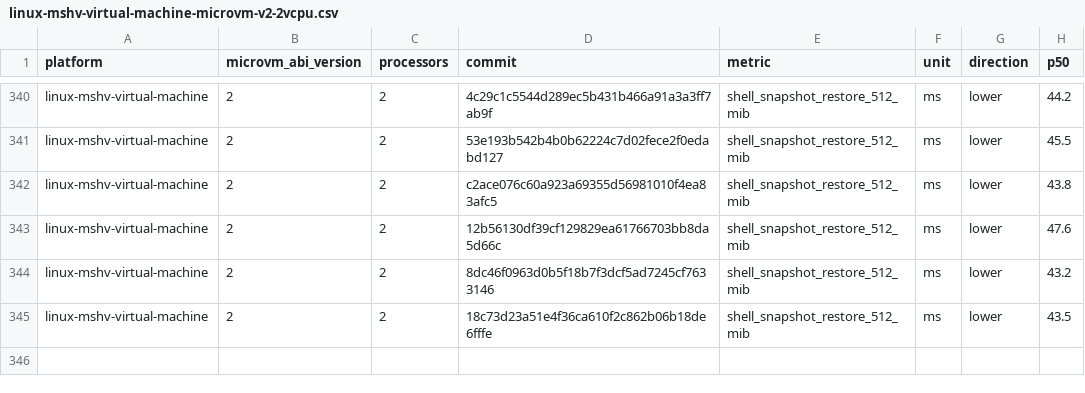
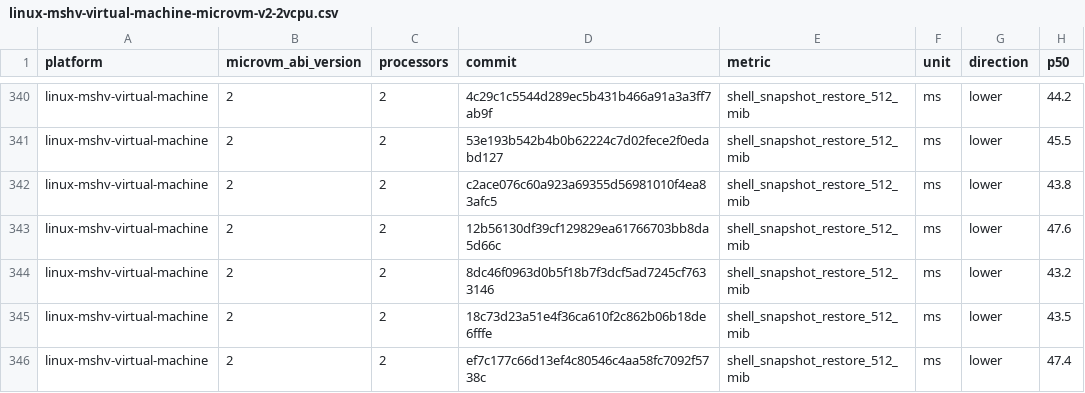
Before and after one commit to Jbansal2/nvx, a CSV file: data/linux-mshv-virtual-machine-microvm-v2-2vcpu.csv, drawn as a sheet; only a part is shown, gaps mark what is left out.

```diff
--- a/data/linux-mshv-virtual-machine-microvm-v2-2vcpu.csv
+++ b/data/linux-mshv-virtual-machine-microvm-v2-2vcpu.csv
@@ -345 +345,2 @@ linux-mshv-virtual-machine,2,2,8dc46f0963d0b5f18b7f3dcf5ad7245cf7633146,shell_sn
 linux-mshv-virtual-machine,2,2,18c73d23a51e4f36ca610f2c862b06b18de6fffe,shell_snapshot_restore_512_mib,ms,lower,43.5
+linux-mshv-virtual-machine,2,2,ef7c177c66d13ef4c80546c4aa58fc7092f5738c,shell_snapshot_restore_512_mib,ms,lower,47.4
```
Also changed, not shown: data/linux-mshv-virtual-machine-microvm-v2-4vcpu.csv, data/linux-mshv-virtual-machine-microvm-v2-8vcpu.csv, 9 other files.
